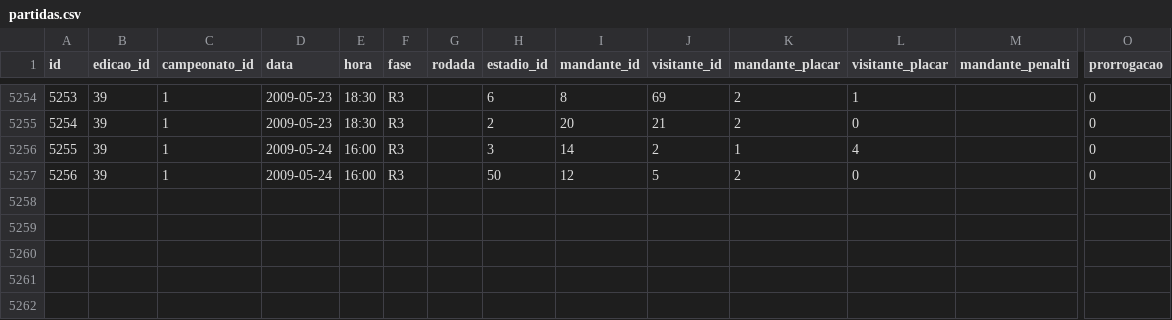
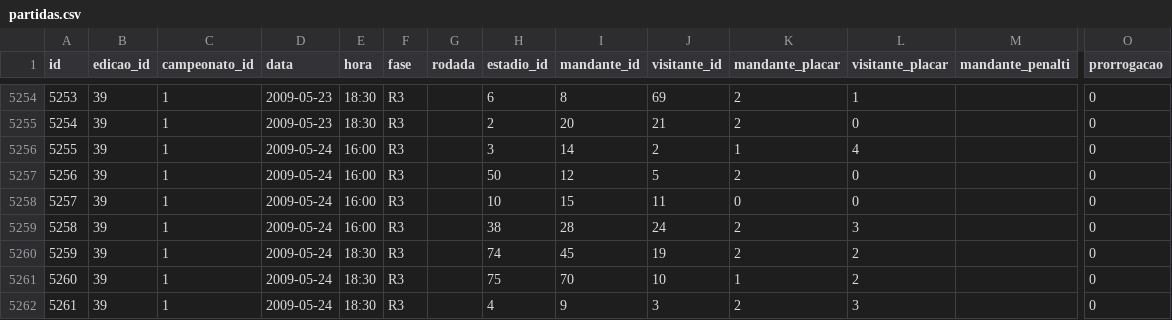
Before and after one commit to shinzatokazuya/kamusari, a CSV file: novo_bd1971_robusto/output_csvs/partidas.csv, drawn as a sheet; only a part is shown, gaps mark what is left out; rows hold the shown columns only; the diff names each change by its address in the sheet, - before the commit and + after, or states it on an @@ line.

```diff
--- a/novo_bd1971_robusto/output_csvs/partidas.csv
+++ b/novo_bd1971_robusto/output_csvs/partidas.csv
+row 5258: 5257 | 39 | 1 | 2009-05-24 | 16:00 | R3 |  | 10 | 15 | 11 | 0 | 0 |  | 0
+row 5259: 5258 | 39 | 1 | 2009-05-24 | 16:00 | R3 |  | 38 | 28 | 24 | 2 | 3 |  | 0
+row 5260: 5259 | 39 | 1 | 2009-05-24 | 18:30 | R3 |  | 74 | 45 | 19 | 2 | 2 |  | 0
+row 5261: 5260 | 39 | 1 | 2009-05-24 | 18:30 | R3 |  | 75 | 70 | 10 | 1 | 2 |  | 0
+row 5262: 5261 | 39 | 1 | 2009-05-24 | 18:30 | R3 |  | 4 | 9 | 3 | 2 | 3 |  | 0
```
Also changed, not shown: novo_bd1971_robusto/output_csvs/arbitros.csv, novo_bd1971_robusto/output_csvs/arbitros_em_partida.csv, 5 other files.
